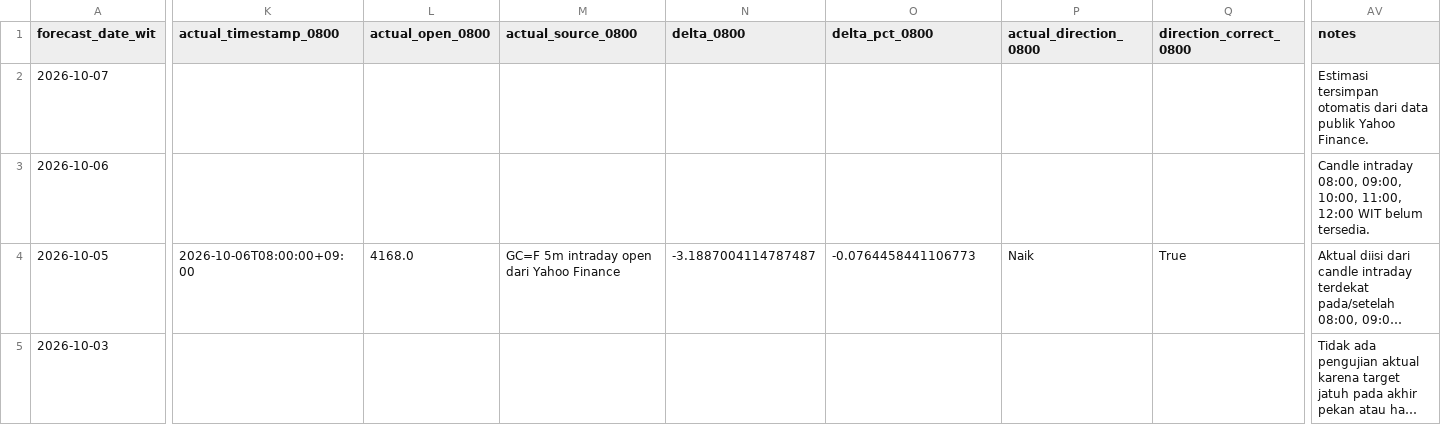
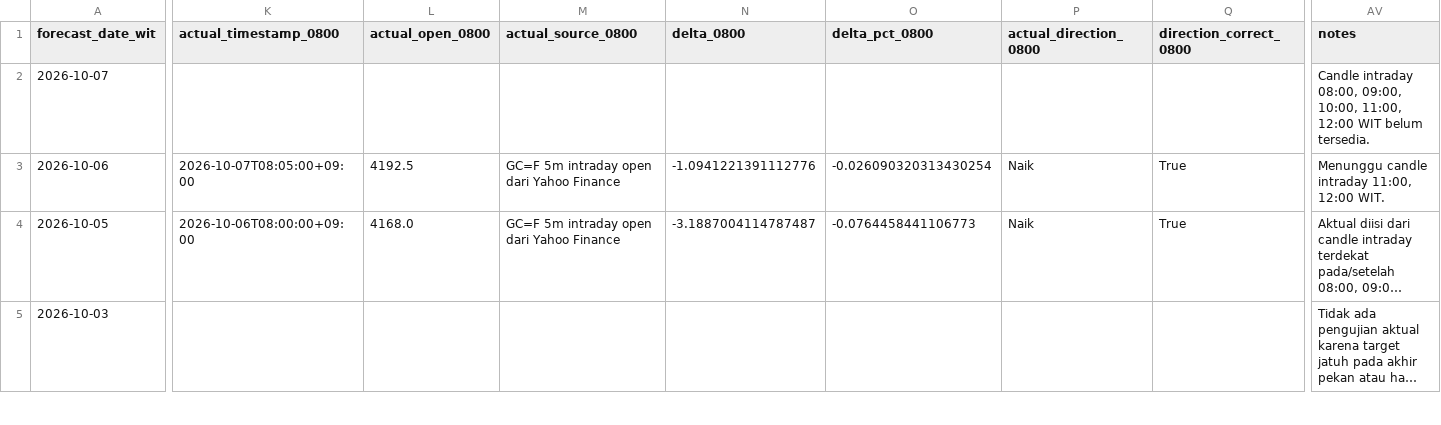
Before and after one commit to geraldinbatubara-cyber/Prediksi-XAU-USD, a CSV file: data/monitoring_model1.csv, drawn as a sheet; only a part is shown, gaps mark what is left out; long unchanged cells end in …; the diff covers the shown part only; the diff names each change by its address in the sheet, - before the commit and + after, or states it on an @@ line.

```diff
--- a/data/monitoring_model1.csv
+++ b/data/monitoring_model1.csv
-AV2 (notes): Estimasi tersimpan otomatis dari data publik Yahoo Finance.
+AV2 (notes): Candle intraday 08:00, 09:00, 10:00, 11:00, 12:00 WIT belum tersedia.
-K3 (actual_timestamp_0800): (empty)
+K3 (actual_timestamp_0800): 2026-10-07T08:05:00+09:00
-L3 (actual_open_0800): (empty)
+L3 (actual_open_0800): 4192.5
-M3 (actual_source_0800): (empty)
+M3 (actual_source_0800): GC=F 5m intraday open dari Yahoo Finance
-N3 (delta_0800): (empty)
+N3 (delta_0800): -1.0941221391112776
-O3 (delta_pct_0800): (empty)
+O3 (delta_pct_0800): -0.026090320313430254
-P3 (actual_direction_0800): (empty)
+P3 (actual_direction_0800): Naik
-Q3 (direction_correct_0800): (empty)
+Q3 (direction_correct_0800): True
-AV3 (notes): Candle intraday 08:00, 09:00, 10:00, 11:00, 12:00 WIT belum tersedia.
+AV3 (notes): Menunggu candle intraday 11:00, 12:00 WIT.
```
Also changed, not shown: 15 edited cells elsewhere in this file, data/monitoring.csv.
